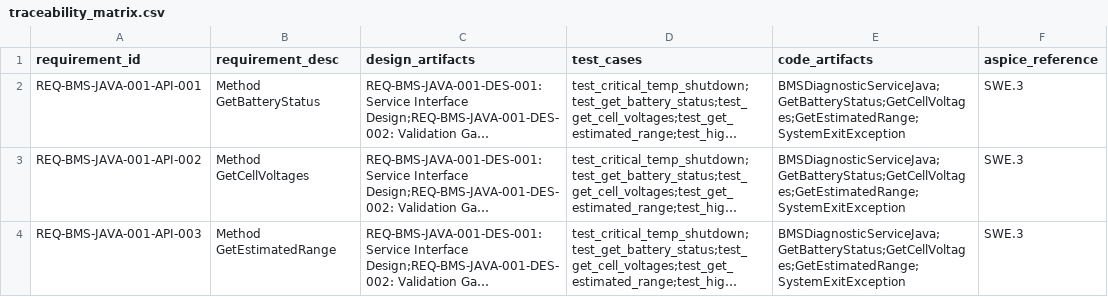
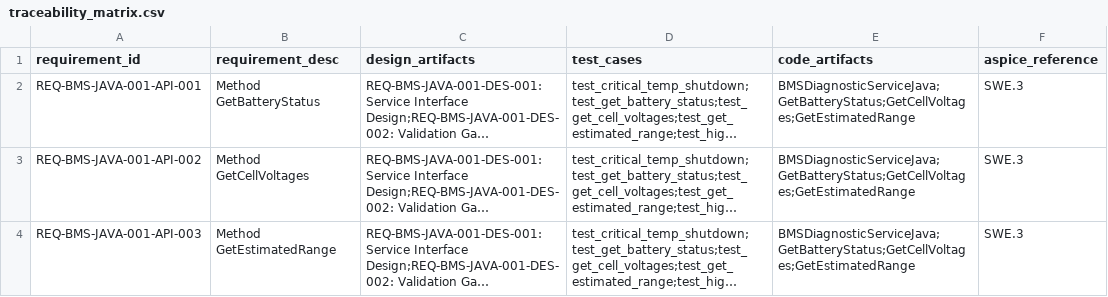
Before and after one commit to Yumekaz/AUTOFORGE, a CSV file: output/BMSDiagnosticServiceJava/traceability_matrix.csv, drawn as a sheet; long unchanged cells end in …; the diff names each change by its address in the sheet, - before the commit and + after, or states it on an @@ line.

```diff
--- a/output/BMSDiagnosticServiceJava/traceability_matrix.csv
+++ b/output/BMSDiagnosticServiceJava/traceability_matrix.csv
-E2:E4 (code_artifacts): BMSDiagnosticServiceJava;GetBatteryStatus;GetCellVoltages;GetEstimatedRange;SystemExitException
+E2:E4 (code_artifacts): BMSDiagnosticServiceJava;GetBatteryStatus;GetCellVoltages;GetEstimatedRange
```
Also changed, not shown: output/BMSDiagnosticService/traceability_matrix.csv, output/BMSDiagnosticServiceKotlin/traceability_matrix.csv, 41 other files.
